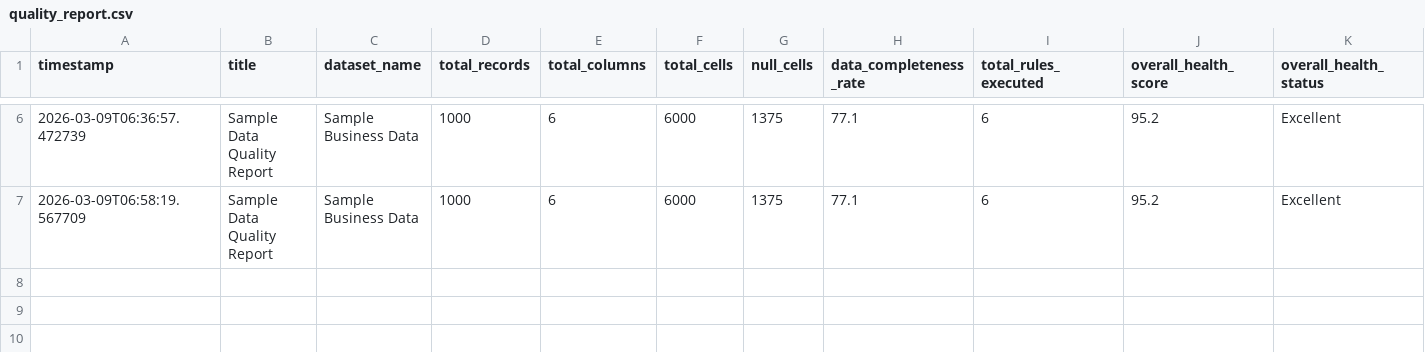
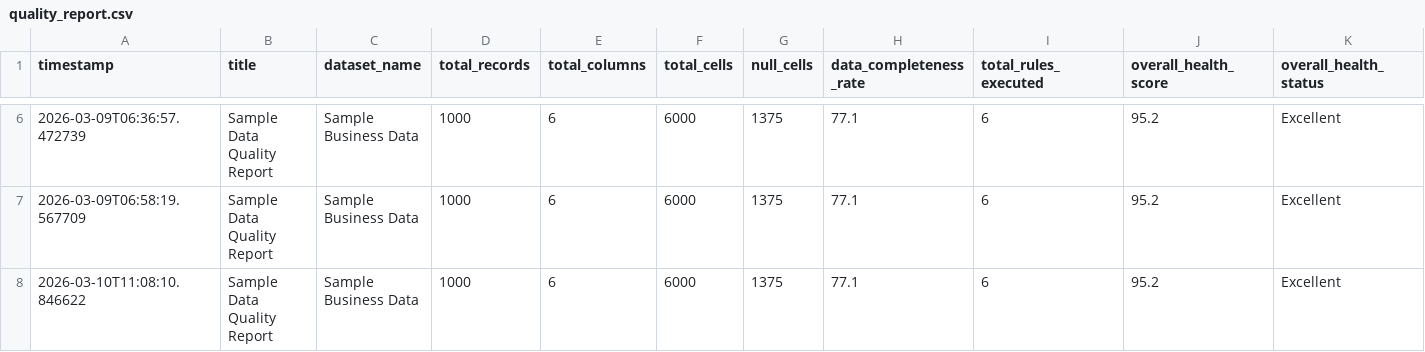
Before and after one commit to drewdezco/dq_sdk, a CSV file: data/quality_report.csv, drawn as a sheet; only a part is shown, gaps mark what is left out; rows hold the shown columns only; the diff names each change by its address in the sheet, - before the commit and + after, or states it on an @@ line.

```diff
--- a/data/quality_report.csv
+++ b/data/quality_report.csv
+row 8: 2026-03-10T11:08:10.846622 | Sample Data Quality Report | Sample Business Data | 1000 | 6 | 6000 | 1375 | 77.1 | 6 | 95.2 | Excellent
```
Also changed, not shown: data/demo_quality_report.csv, data/demo_quality_report_field_details.csv, 8 other files.
